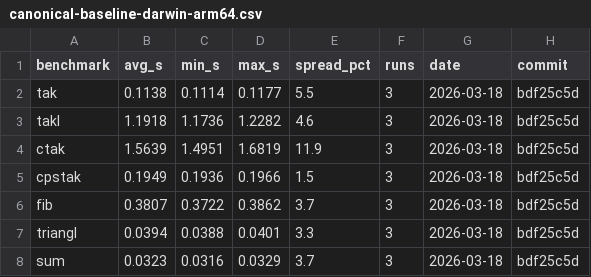
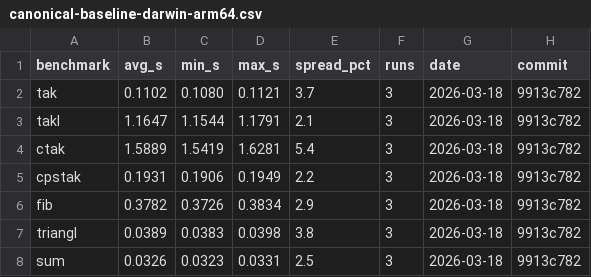
Before and after one commit to aalpar/wile, a CSV file: examples/benchmarks/canonical-baseline-darwin-arm64.csv, drawn as a sheet; only a part is shown; the diff covers the shown part only.

Commit message:
bench: update baselines to 9913c782, add extended baseline
Update canonical Gabriel baseline and add extended baseline (40
benchmarks: Larceny R7RS + Schelog + miniKanren) at post-inline-binding
commit.

```diff
--- a/examples/benchmarks/canonical-baseline-darwin-arm64.csv
+++ b/examples/benchmarks/canonical-baseline-darwin-arm64.csv
@@ -1,8 +1,8 @@
 benchmark,avg_s,min_s,max_s,spread_pct,runs,date,commit
-tak,0.1138,0.1114,0.1177,5.5,3,2026-03-18,bdf25c5d
-takl,1.1918,1.1736,1.2282,4.6,3,2026-03-18,bdf25c5d
-ctak,1.5639,1.4951,1.6819,11.9,3,2026-03-18,bdf25c5d
-cpstak,0.1949,0.1936,0.1966,1.5,3,2026-03-18,bdf25c5d
-fib,0.3807,0.3722,0.3862,3.7,3,2026-03-18,bdf25c5d
-triangl,0.0394,0.0388,0.0401,3.3,3,2026-03-18,bdf25c5d
-sum,0.0323,0.0316,0.0329,3.7,3,2026-03-18,bdf25c5d
+tak,0.1102,0.1080,0.1121,3.7,3,2026-03-18,9913c782
+takl,1.1647,1.1544,1.1791,2.1,3,2026-03-18,9913c782
+ctak,1.5889,1.5419,1.6281,5.4,3,2026-03-18,9913c782
+cpstak,0.1931,0.1906,0.1949,2.2,3,2026-03-18,9913c782
+fib,0.3782,0.3726,0.3834,2.9,3,2026-03-18,9913c782
+triangl,0.0389,0.0383,0.0398,3.8,3,2026-03-18,9913c782
+sum,0.0326,0.0323,0.0331,2.5,3,2026-03-18,9913c782
```
Also changed, not shown: 43 edited cells elsewhere in this file, 1 other file.
